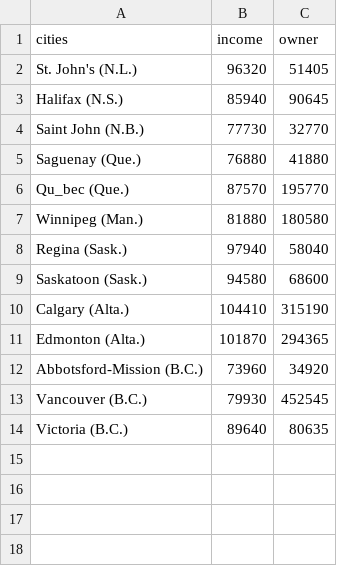
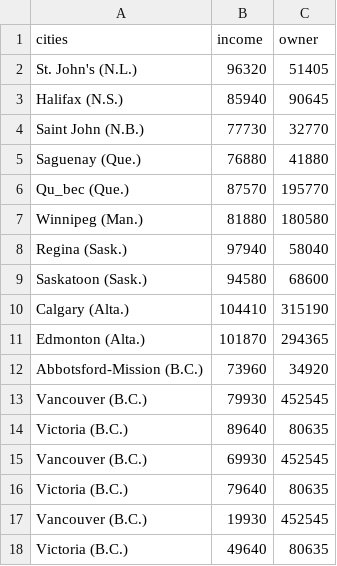
Before and after one commit to levonayim/355-A4, a CSV file: data2.csv, drawn as a sheet.

```diff
--- a/data2.csv
+++ b/data2.csv
@@ -14 +14,5 @@ cities,income,owner
 "Victoria (B.C.)",89640,80635
+"Vancouver (B.C.)",69930,452545
+"Victoria (B.C.)",79640,80635
+"Vancouver (B.C.)",19930,452545
+"Victoria (B.C.)",49640,80635
```
Also changed, not shown: 1 other file.
